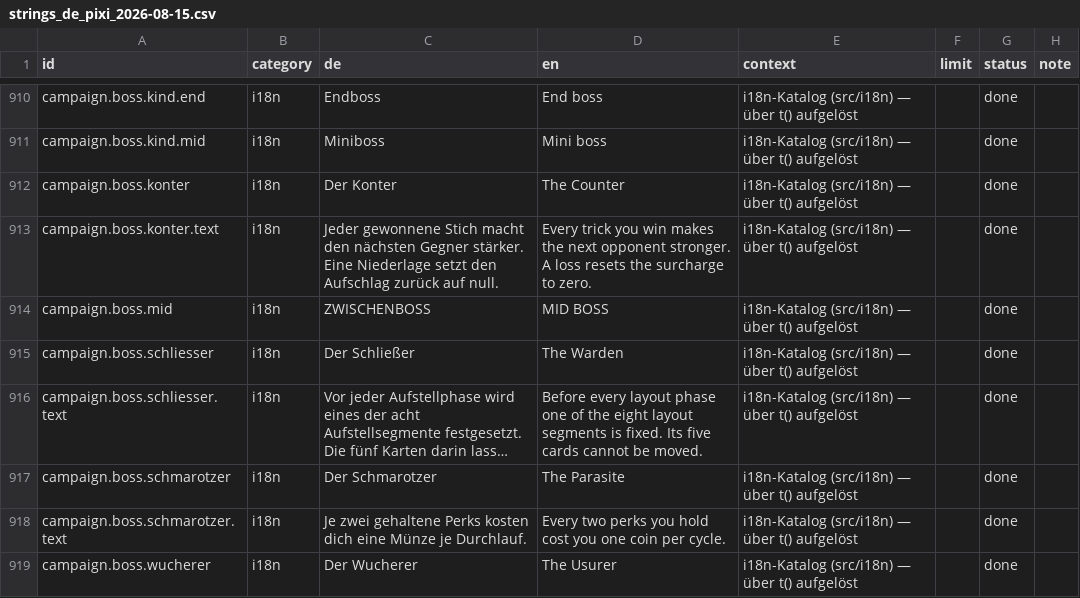
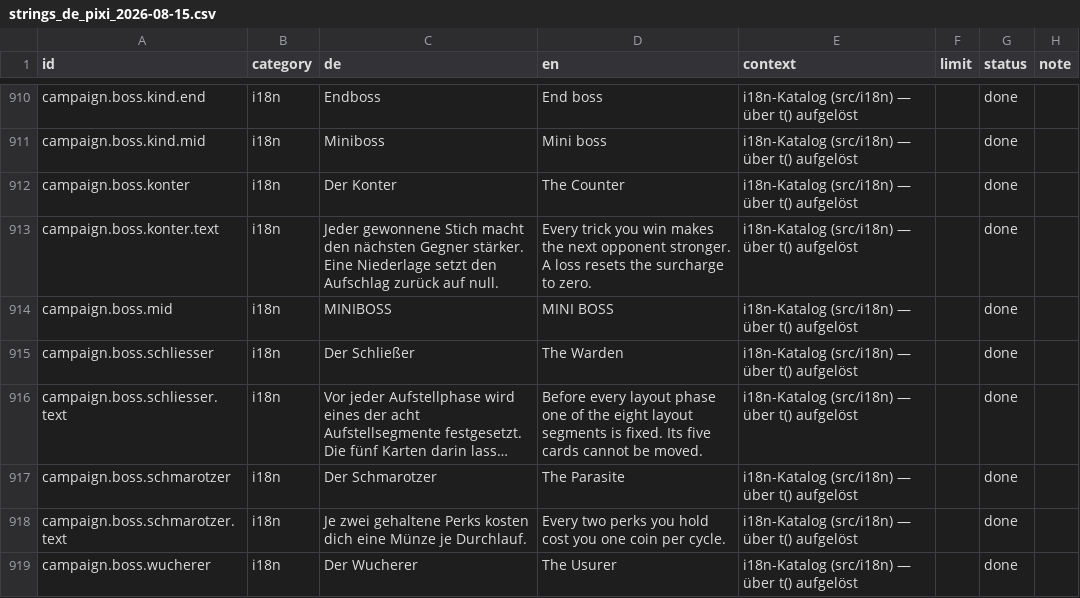
Before and after one commit to GitGudMonkeh/autostich, a CSV file: docs/localization/strings_de_pixi_2026-08-15.csv, drawn as a sheet; only a part is shown, gaps mark what is left out; long unchanged cells end in …; the diff names each change by its address in the sheet, - before the commit and + after, or states it on an @@ line.

```diff
--- a/docs/localization/strings_de_pixi_2026-08-15.csv
+++ b/docs/localization/strings_de_pixi_2026-08-15.csv
-C914 (de): ZWISCHENBOSS
+C914 (de): MINIBOSS
-D914 (en): MID BOSS
+D914 (en): MINI BOSS
```
Also changed, not shown: docs/localization/strings_es.csv, docs/localization/strings_zh-Hans.csv, 3 other files.
